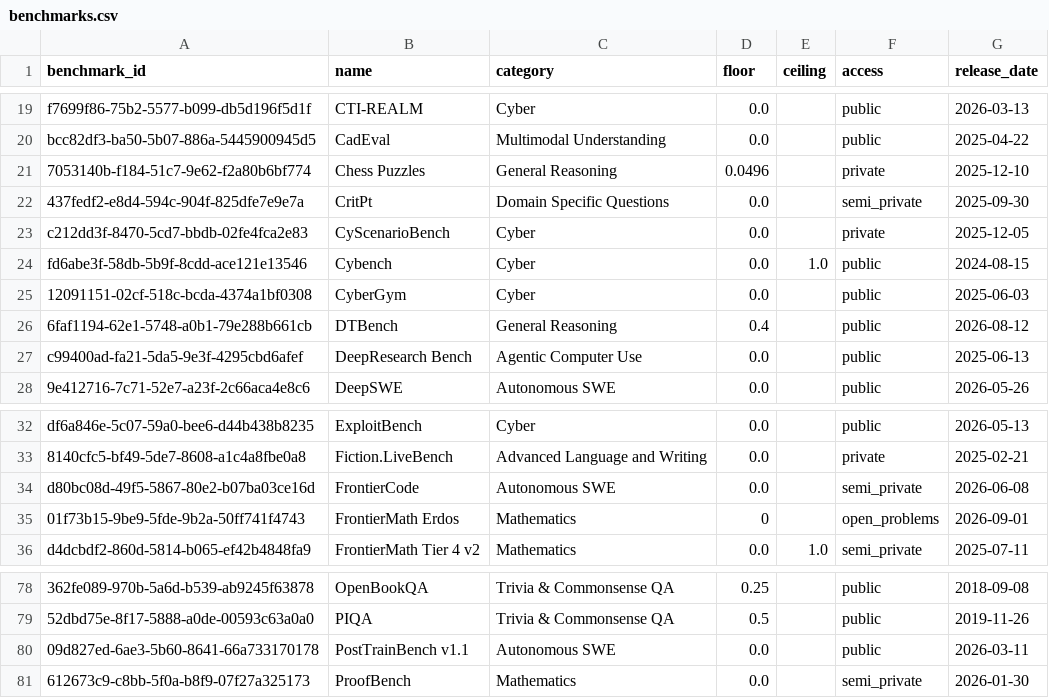
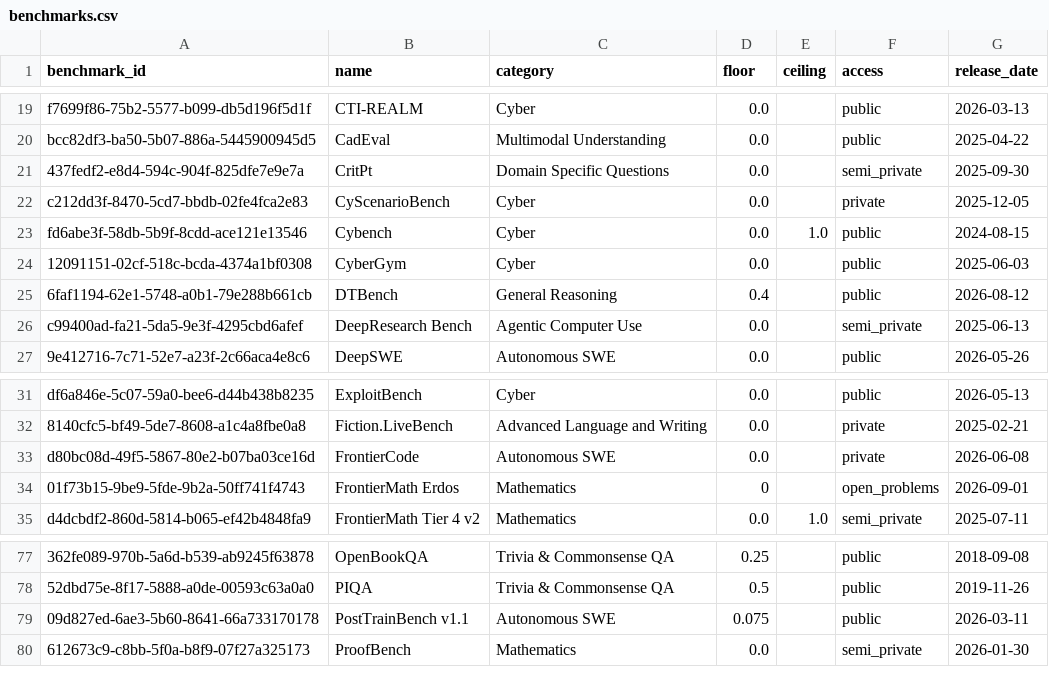
Before and after one commit to General-Purpose-AI-Policy-Lab/benchmark-data-pipeline, a CSV file: 2_database/20261001/benchmarks.csv, drawn as a sheet; only a part is shown, gaps mark what is left out; removed rows and columns are numbered as before the commit, all else as after; the diff names each change by its address in the sheet, - before the commit and + after, or states it on an @@ line.

```diff
--- a/2_database/20261001/benchmarks.csv
+++ b/2_database/20261001/benchmarks.csv
-row 21: 7053140b-f184-51c7-9e62-f2a80b6bf774 | Chess Puzzles | General Reasoning | 0.0496 |  | private | 2025-12-10
-F26 (access): public
+F26 (access): semi_private
-F33 (access): semi_private
+F33 (access): private
-D79 (floor): 0.0
+D79 (floor): 0.075
```
Also changed, not shown: 0_input/metadata/benchmarks.csv, 0_input/metadata/score_corrections.csv, 27 other files.
